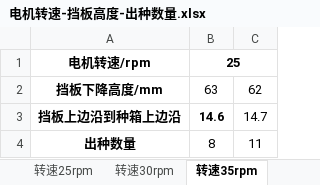
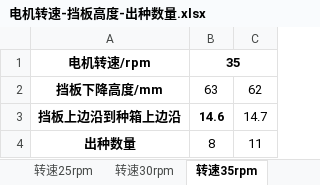
Before and after one commit to choushang/Development-of-wheat-precision-seeding-control-system, an Excel workbook: Data/Moter_speed_and_seed_number/电机转速-挡板高度-出种数量.xlsx, sheet 转速35rpm, drawn as a sheet; only a part is shown; values as stored, in another font and other column widths than the file's, no borders; the diff names each change by its address in the sheet, - before the commit and + after, or states it on an @@ line.

```diff
--- a/Data/Moter_speed_and_seed_number/电机转速-挡板高度-出种数量.xlsx (sheet 转速35rpm)
+++ b/Data/Moter_speed_and_seed_number/电机转速-挡板高度-出种数量.xlsx (sheet 转速35rpm)
-B1: 25
+B1: 35
```
Also changed, not shown: sheet 转速30rpm, other sheet tabs.
